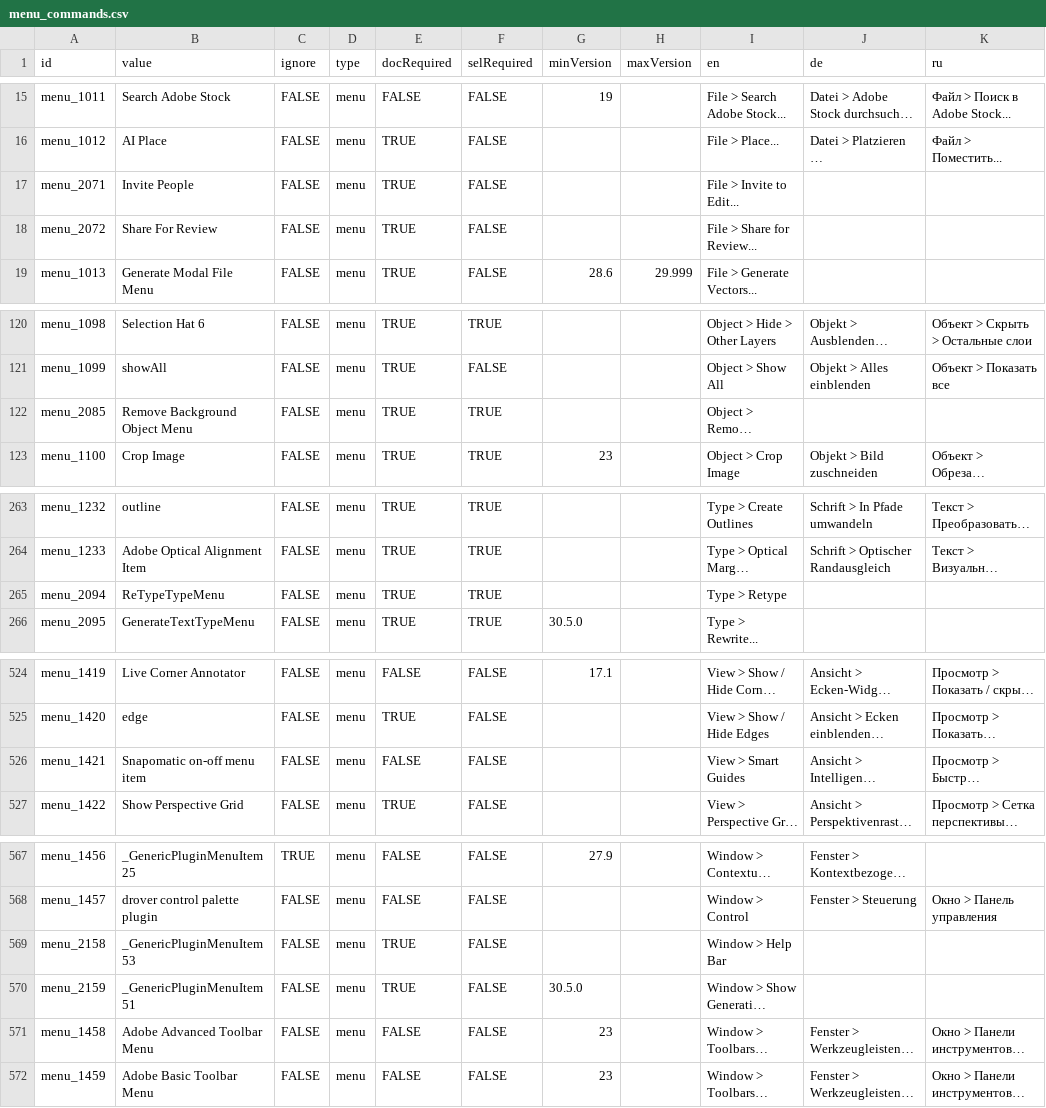
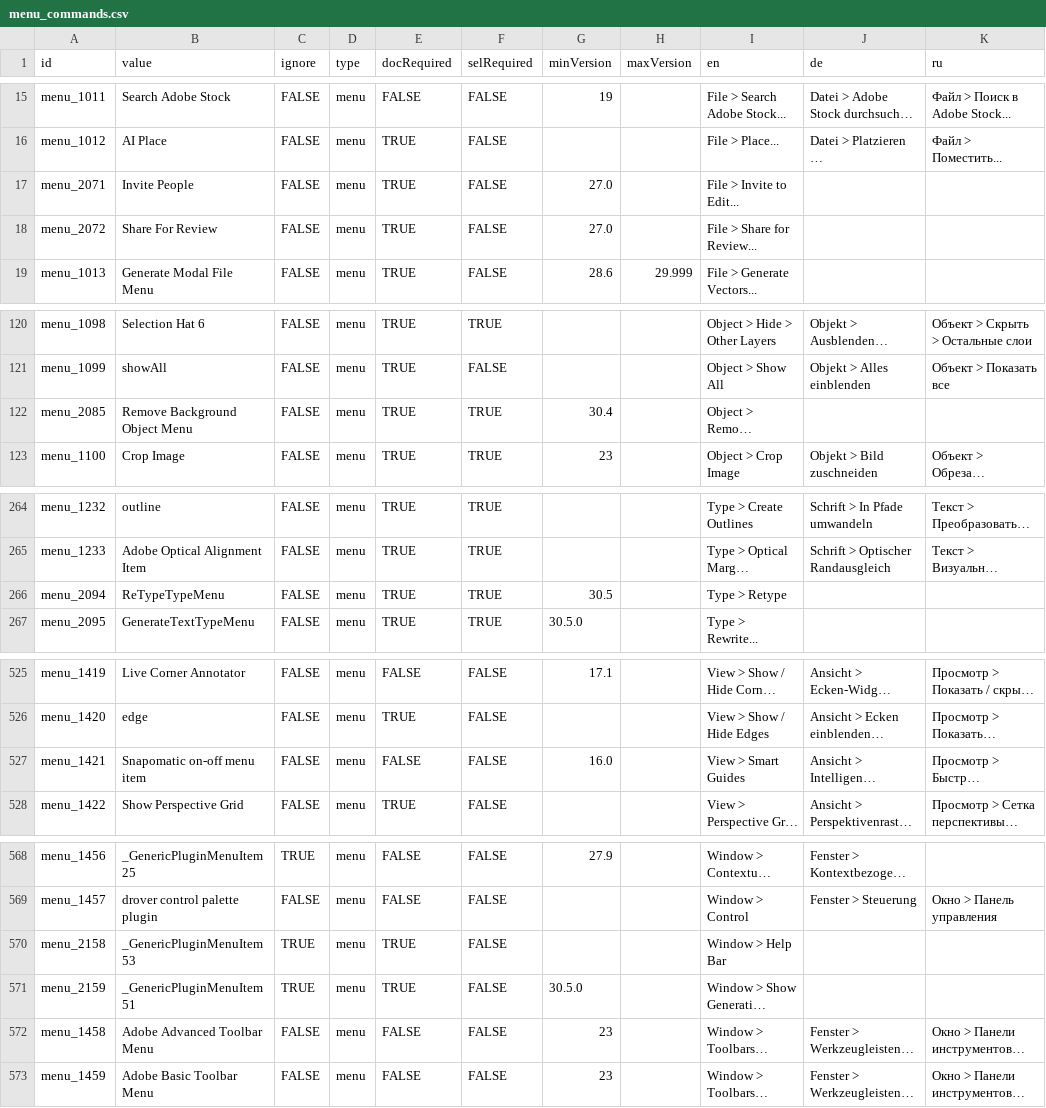
Before and after one commit to joshbduncan/AiCommandPalette, a CSV file: data/menu_commands.csv, drawn as a sheet; only a part is shown, gaps mark what is left out; long unchanged cells end in …; addresses are those after the commit; the diff covers the shown part only; the diff names each change by its address in the sheet, - before the commit and + after, or states it on an @@ line.

```diff
--- a/data/menu_commands.csv
+++ b/data/menu_commands.csv
-G17:G18 (minVersion): (empty)
+G17:G18 (minVersion): 27.0
-G122 (minVersion): (empty)
+G122 (minVersion): 30.4
-G266 (minVersion): (empty)
+G266 (minVersion): 30.5
-G527 (minVersion): (empty)
+G527 (minVersion): 16.0
-C570:C571 (ignore): FALSE
+C570:C571 (ignore): TRUE
```
Also changed, not shown: 1 added row and 42 edited cells elsewhere in this file.
